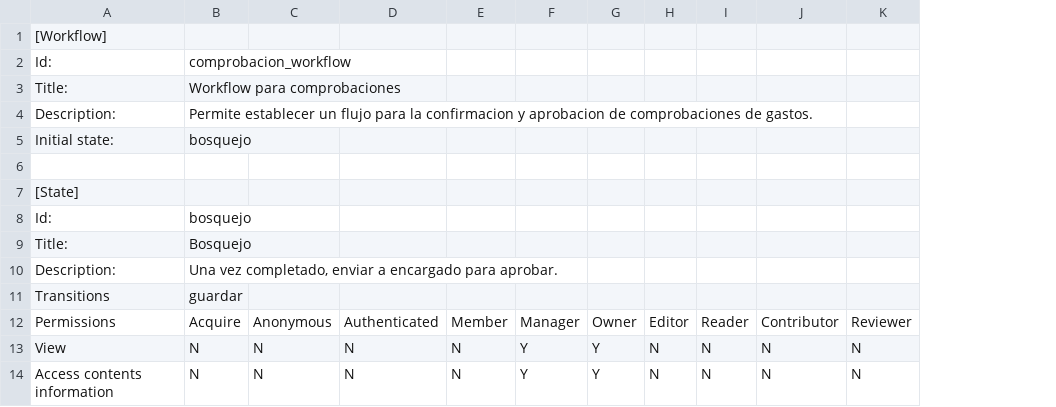
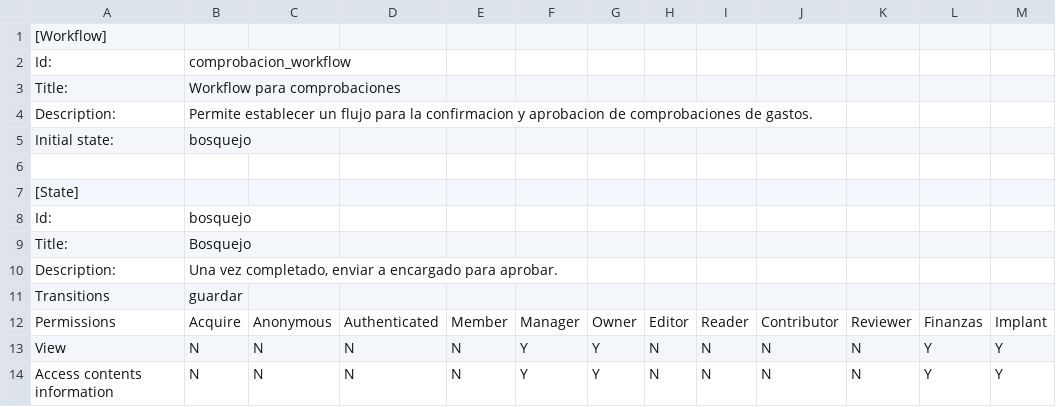
Before and after one commit to cfe-calificados/viaticos.viajesOG, a CSV file: src/viaticos/viajes/profiles/default/workflow_csv/comprobacion_workflow.csv, drawn as a sheet; only a part is shown; the diff names each change by its address in the sheet, - before the commit and + after, or states it on an @@ line.

```diff
--- a/src/viaticos/viajes/profiles/default/workflow_csv/comprobacion_workflow.csv
+++ b/src/viaticos/viajes/profiles/default/workflow_csv/comprobacion_workflow.csv
+column L, rows 12-14: Finanzas | Y | Y
+column M, rows 12-14: Implant | Y | Y
```
Also changed, not shown: src/viaticos/viajes/profiles/default/workflow_csv/viaje_workflow.csv, 18 other files.
